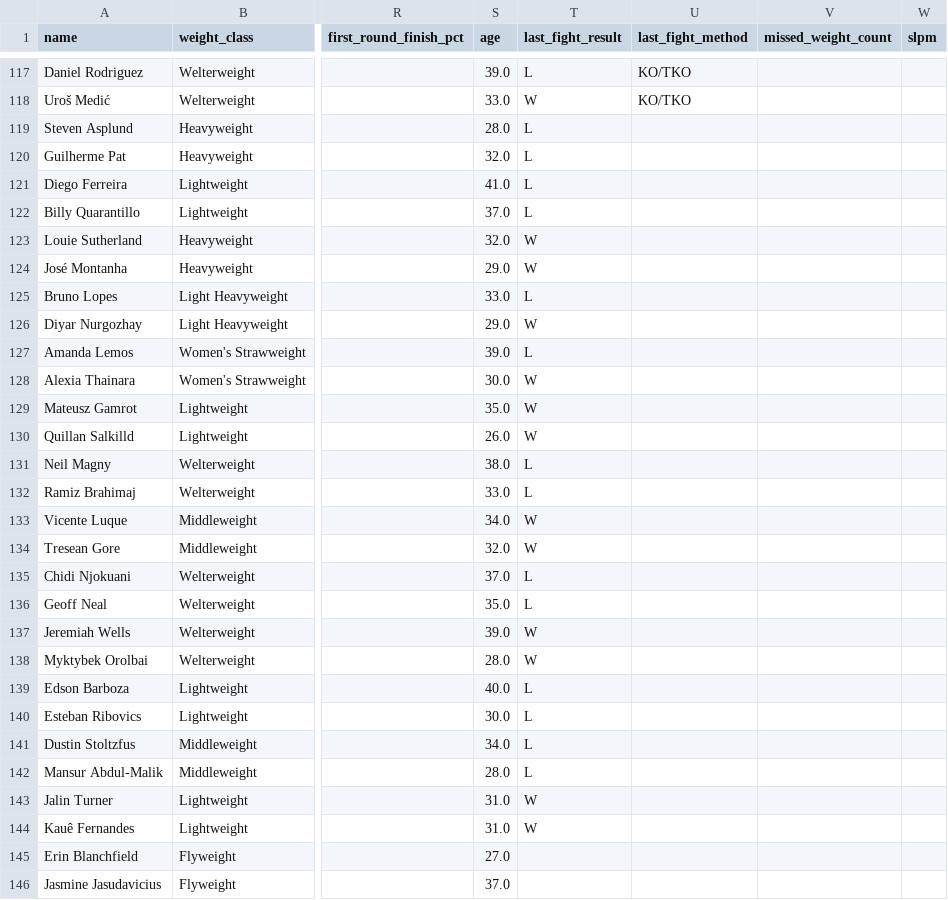
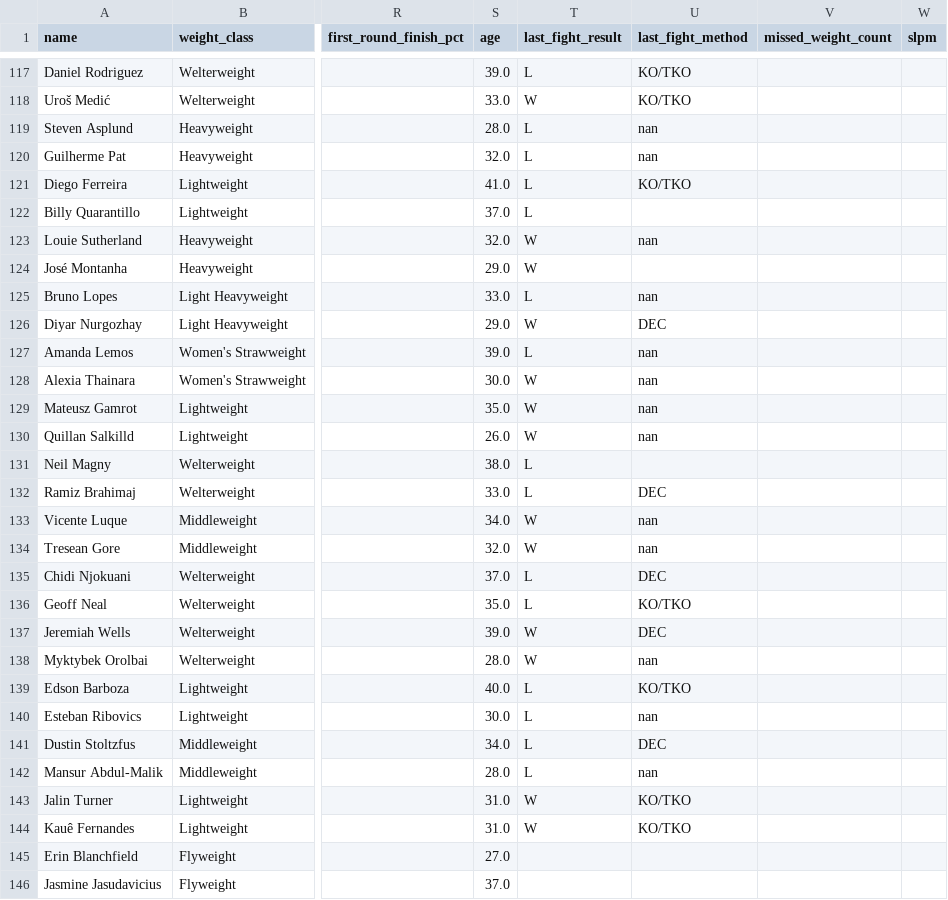
Before and after one commit to sb98park/ufc-edge-finder, a CSV file: data/fighters.csv, drawn as a sheet; only a part is shown, gaps mark what is left out; the diff covers the shown part only; the diff names each change by its address in the sheet, - before the commit and + after, or states it on an @@ line.

```diff
--- a/data/fighters.csv
+++ b/data/fighters.csv
-U119:U120 (last_fight_method): (empty)
+U119:U120 (last_fight_method): nan
-U121 (last_fight_method): (empty)
+U121 (last_fight_method): KO/TKO
-U123 (last_fight_method): (empty)
+U123 (last_fight_method): nan
-U125 (last_fight_method): (empty)
+U125 (last_fight_method): nan
-U126 (last_fight_method): (empty)
+U126 (last_fight_method): DEC
-U127:U130 (last_fight_method): (empty)
+U127:U130 (last_fight_method): nan
-U132 (last_fight_method): (empty)
+U132 (last_fight_method): DEC
-U133:U134 (last_fight_method): (empty)
+U133:U134 (last_fight_method): nan
-U135 (last_fight_method): (empty)
+U135 (last_fight_method): DEC
-U136 (last_fight_method): (empty)
+U136 (last_fight_method): KO/TKO
-U137 (last_fight_method): (empty)
+U137 (last_fight_method): DEC
-U138 (last_fight_method): (empty)
+U138 (last_fight_method): nan
-U139 (last_fight_method): (empty)
+U139 (last_fight_method): KO/TKO
-U140 (last_fight_method): (empty)
+U140 (last_fight_method): nan
-U141 (last_fight_method): (empty)
+U141 (last_fight_method): DEC
-U142 (last_fight_method): (empty)
+U142 (last_fight_method): nan
-U143:U144 (last_fight_method): (empty)
+U143:U144 (last_fight_method): KO/TKO
```
Also changed, not shown: 62 edited cells elsewhere in this file, 7 other files.
